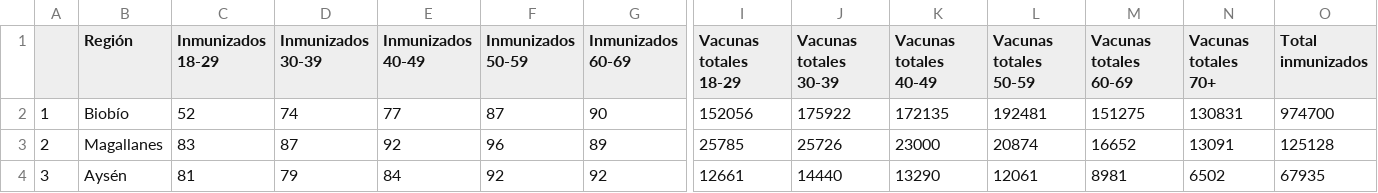
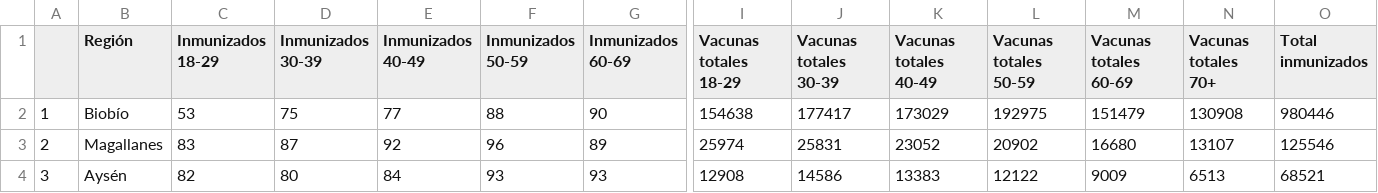
Before and after one commit to ftahumadalobos/sarscv19-mr, a CSV file: Contagios-Totales y cada 7 días/Vacunas por tramo de edad.csv, drawn as a sheet; only a part is shown, gaps mark what is left out; the diff covers the shown part only; the diff names each change by its address in the sheet, - before the commit and + after, or states it on an @@ line.

```diff
--- a/Contagios-Totales y cada 7 días/Vacunas por tramo de edad.csv
+++ b/Contagios-Totales y cada 7 días/Vacunas por tramo de edad.csv
-C2 (Inmunizados 18-29): 52
+C2 (Inmunizados 18-29): 53
-D2 (Inmunizados 30-39): 74
+D2 (Inmunizados 30-39): 75
-F2 (Inmunizados 50-59): 87
+F2 (Inmunizados 50-59): 88
-I2 (Vacunas totales 18-29): 152056
+I2 (Vacunas totales 18-29): 154638
-J2 (Vacunas totales 30-39): 175922
+J2 (Vacunas totales 30-39): 177417
-K2 (Vacunas totales 40-49): 172135
+K2 (Vacunas totales 40-49): 173029
-L2 (Vacunas totales 50-59): 192481
+L2 (Vacunas totales 50-59): 192975
-M2 (Vacunas totales 60-69): 151275
+M2 (Vacunas totales 60-69): 151479
-N2 (Vacunas totales 70+): 130831
+N2 (Vacunas totales 70+): 130908
-O2 (Total inmunizados): 974700
+O2 (Total inmunizados): 980446
-I3 (Vacunas totales 18-29): 25785
+I3 (Vacunas totales 18-29): 25974
-J3 (Vacunas totales 30-39): 25726
+J3 (Vacunas totales 30-39): 25831
-K3 (Vacunas totales 40-49): 23000
+K3 (Vacunas totales 40-49): 23052
-L3 (Vacunas totales 50-59): 20874
+L3 (Vacunas totales 50-59): 20902
-M3 (Vacunas totales 60-69): 16652
+M3 (Vacunas totales 60-69): 16680
-N3 (Vacunas totales 70+): 13091
+N3 (Vacunas totales 70+): 13107
-O3 (Total inmunizados): 125128
+O3 (Total inmunizados): 125546
-C4 (Inmunizados 18-29): 81
+C4 (Inmunizados 18-29): 82
-D4 (Inmunizados 30-39): 79
+D4 (Inmunizados 30-39): 80
-F4 (Inmunizados 50-59): 92
+F4 (Inmunizados 50-59): 93
-G4 (Inmunizados 60-69): 92
+G4 (Inmunizados 60-69): 93
-I4 (Vacunas totales 18-29): 12661
+I4 (Vacunas totales 18-29): 12908
-J4 (Vacunas totales 30-39): 14440
+J4 (Vacunas totales 30-39): 14586
-K4 (Vacunas totales 40-49): 13290
+K4 (Vacunas totales 40-49): 13383
-L4 (Vacunas totales 50-59): 12061
+L4 (Vacunas totales 50-59): 12122
-M4 (Vacunas totales 60-69): 8981
+M4 (Vacunas totales 60-69): 9009
-N4 (Vacunas totales 70+): 6502
+N4 (Vacunas totales 70+): 6513
-O4 (Total inmunizados): 67935
+O4 (Total inmunizados): 68521
```
Also changed, not shown: 139 edited cells elsewhere in this file, Contagios-Totales y cada 7 días/Paises inmunizacion.csv, Contagios-Totales y cada 7 días/Regiones Inmunizacion.csv.
